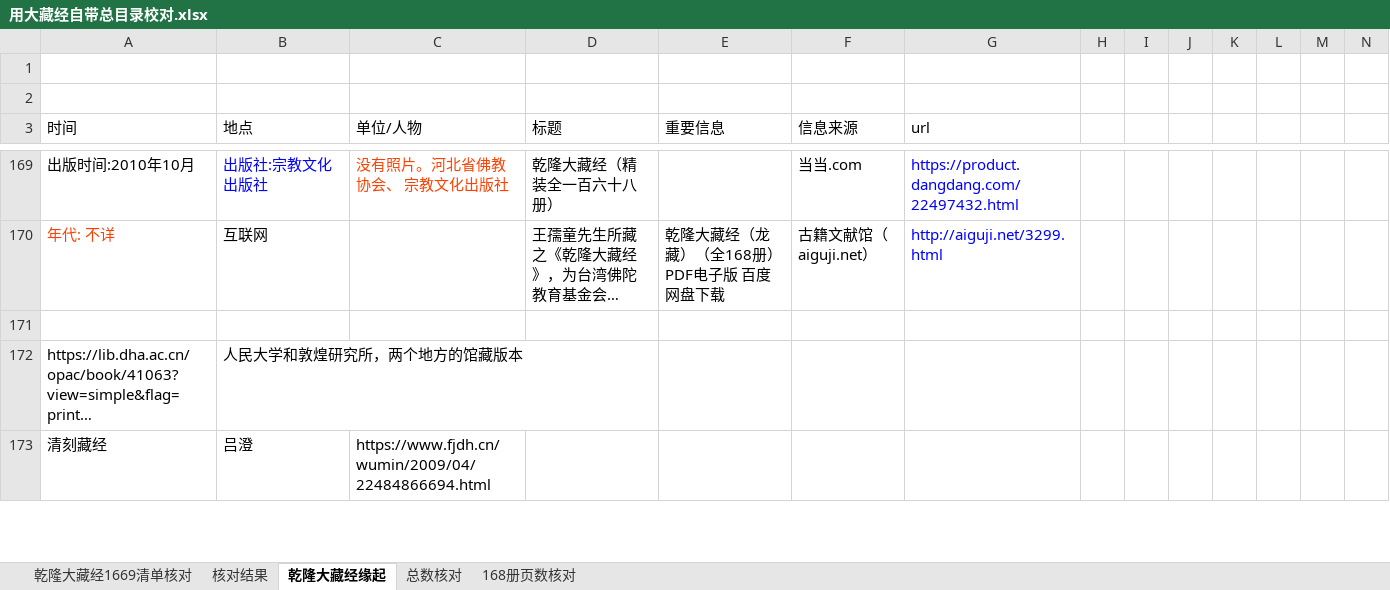
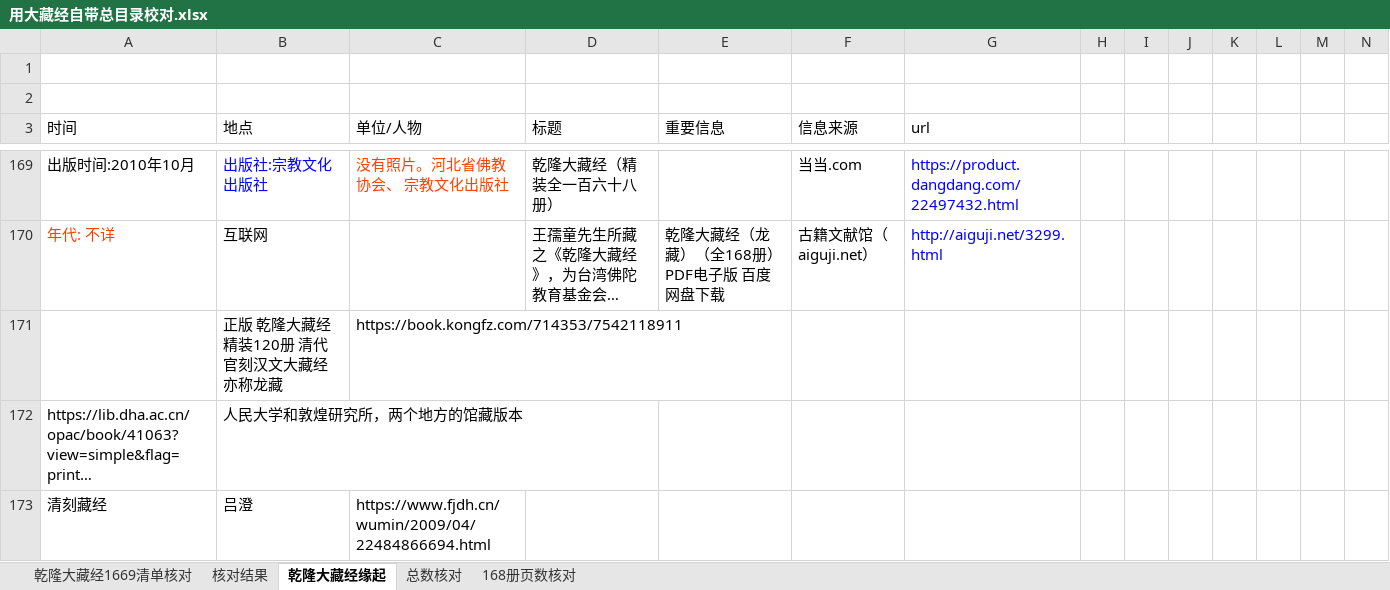
Before and after one commit to abibazhi/qldzj, an Excel workbook: docs/用大藏经自带总目录校对.xlsx, sheet 乾隆大藏经缘起, drawn as a sheet; only a part is shown, gaps mark what is left out; long unchanged cells end in …; values as stored, in another font and other column widths than the file's, no borders; rows hold the shown columns only; the diff names each change by its address in the sheet, - before the commit and + after, or states it on an @@ line.

```diff
--- a/docs/用大藏经自带总目录校对.xlsx (sheet 乾隆大藏经缘起)
+++ b/docs/用大藏经自带总目录校对.xlsx (sheet 乾隆大藏经缘起)
-row 171: (empty)
+row 171:  | 正版 乾隆大藏经 精装120册 清代官刻汉文大藏经 亦称龙藏 | https://book.kongfz.com/714353/7542118911
```
Also changed, not shown: 1 other file.
